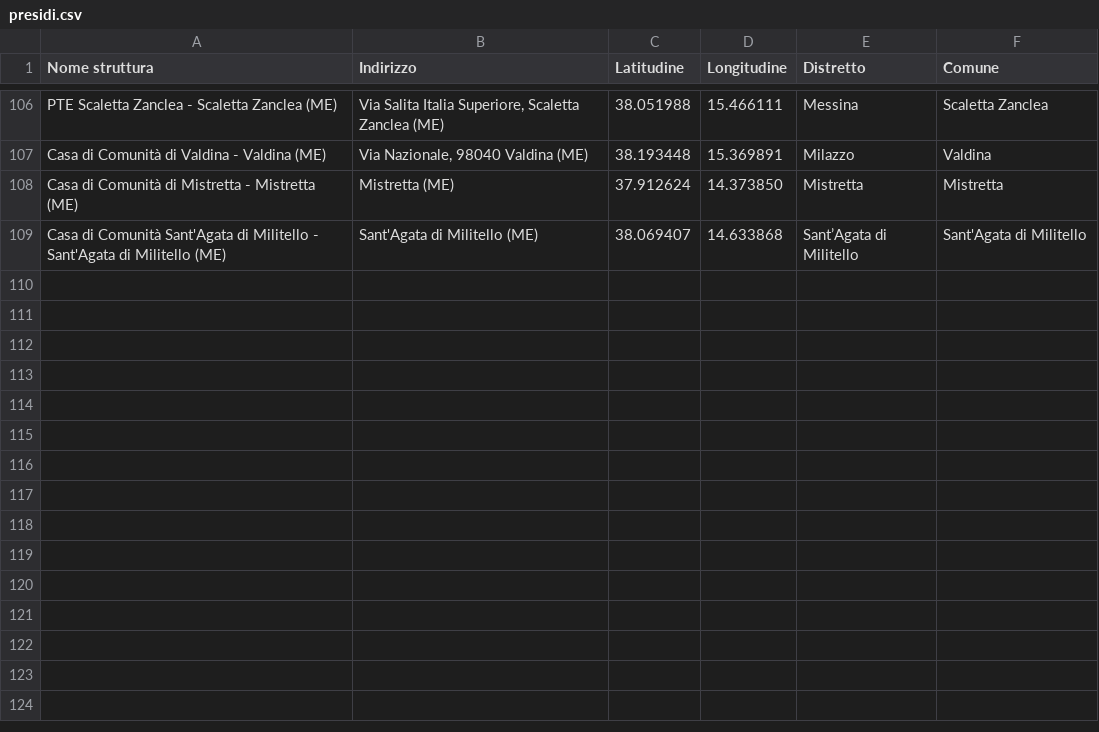
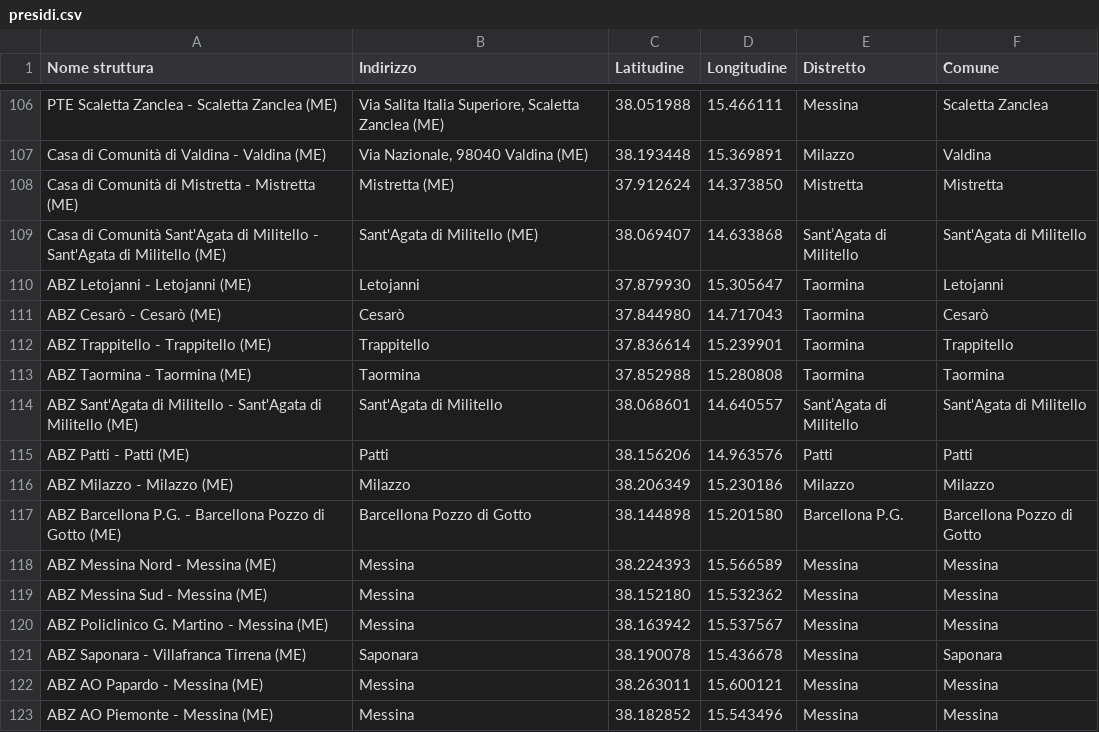
Before and after one commit to deduzzo/personale-convenzionato-presidi, a CSV file: data/presidi.csv, drawn as a sheet; only a part is shown, gaps mark what is left out; the diff names each change by its address in the sheet, - before the commit and + after, or states it on an @@ line.

```diff
--- a/data/presidi.csv
+++ b/data/presidi.csv
+row 110: ABZ Letojanni - Letojanni (ME) | Letojanni | 37.879930 | 15.305647 | Taormina | Letojanni
+row 111: ABZ Cesarò - Cesarò (ME) | Cesarò | 37.844980 | 14.717043 | Taormina | Cesarò
+row 112: ABZ Trappitello - Trappitello (ME) | Trappitello | 37.836614 | 15.239901 | Taormina | Trappitello
+row 113: ABZ Taormina - Taormina (ME) | Taormina | 37.852988 | 15.280808 | Taormina | Taormina
+row 114: ABZ Sant'Agata di Militello - Sant'Agata di Militello (ME) | Sant'Agata di Militello | 38.068601 | 14.640557 | Sant’Agata di Militello | Sant'Agata di Militello
+row 115: ABZ Patti - Patti (ME) | Patti | 38.156206 | 14.963576 | Patti | Patti
+row 116: ABZ Milazzo - Milazzo (ME) | Milazzo | 38.206349 | 15.230186 | Milazzo | Milazzo
+row 117: ABZ Barcellona P.G. - Barcellona Pozzo di Gotto (ME) | Barcellona Pozzo di Gotto | 38.144898 | 15.201580 | Barcellona P.G. | Barcellona Pozzo di Gotto
+row 118: ABZ Messina Nord - Messina (ME) | Messina | 38.224393 | 15.566589 | Messina | Messina
+row 119: ABZ Messina Sud - Messina (ME) | Messina | 38.152180 | 15.532362 | Messina | Messina
+row 120: ABZ Policlinico G. Martino - Messina (ME) | Messina | 38.163942 | 15.537567 | Messina | Messina
+row 121: ABZ Saponara - Villafranca Tirrena (ME) | Saponara | 38.190078 | 15.436678 | Messina | Saponara
+row 122: ABZ AO Papardo - Messina (ME) | Messina | 38.263011 | 15.600121 | Messina | Messina
+row 123: ABZ AO Piemonte - Messina (ME) | Messina | 38.182852 | 15.543496 | Messina | Messina
```
Also changed, not shown: 1 other file.
